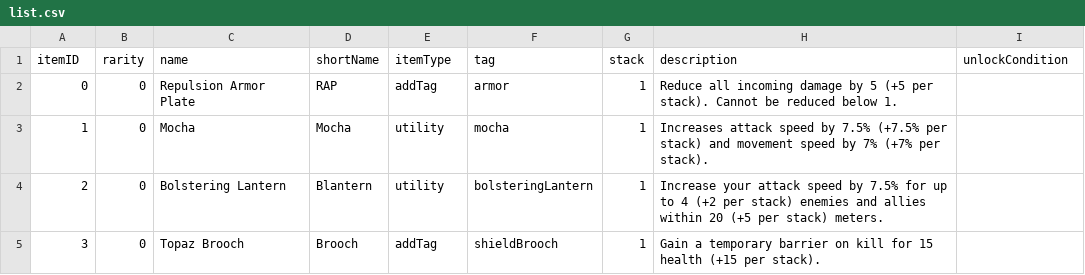
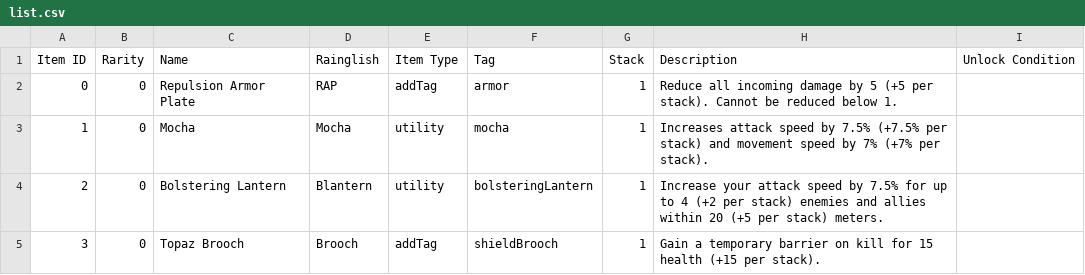
Before and after one commit to vermillion-wren/RoREE, a CSV file: list.csv, drawn as a sheet; only a part is shown; removed rows and columns are numbered as before the commit, all else as after; the diff names each change by its address in the sheet, - before the commit and + after, or states it on an @@ line.

```diff
--- a/list.csv
+++ b/list.csv
-row 1: itemID | rarity | name | shortName | itemType | tag | stack | description | unlockCondition
+row 1: Item ID | Rarity | Name | Rainglish | Item Type | Tag | Stack | Description | Unlock Condition
```
Also changed, not shown: 4 other files.
